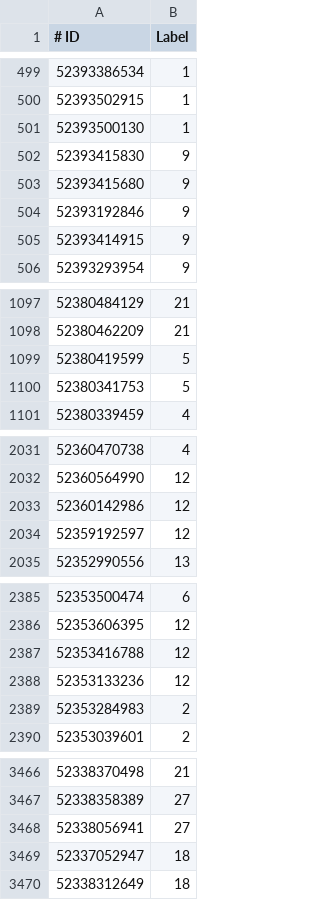
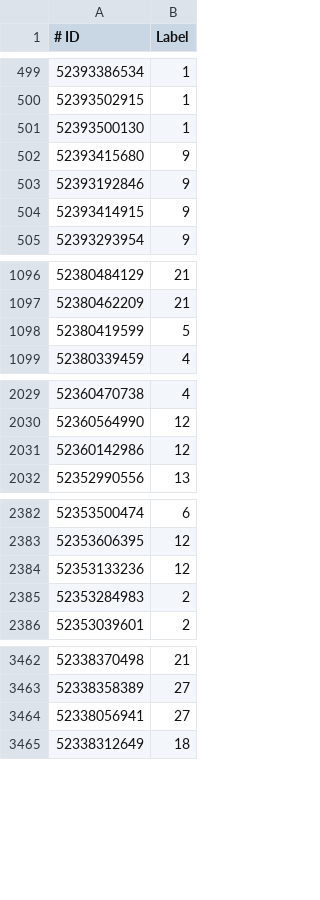
Before and after one commit to francesco98/switzerland-scale-geotagged-ml-model, a CSV file: grid_builder/output/flickr_images_label.csv, drawn as a sheet; only a part is shown, gaps mark what is left out; the diff covers the shown part only; the diff names each change by its address in the sheet, - before the commit and + after, or states it on an @@ line.

```diff
--- a/grid_builder/output/flickr_images_label.csv
+++ b/grid_builder/output/flickr_images_label.csv
-row 502: 52393415830 | 9
-row 1100: 52380341753 | 5
-row 2034: 52359192597 | 12
-row 2387: 52353416788 | 12
-row 3469: 52337052947 | 18
```
Also changed, not shown: 14 removed rows elsewhere in this file, grid_builder/output/flickr_images_grid.csv, 5 other files.
